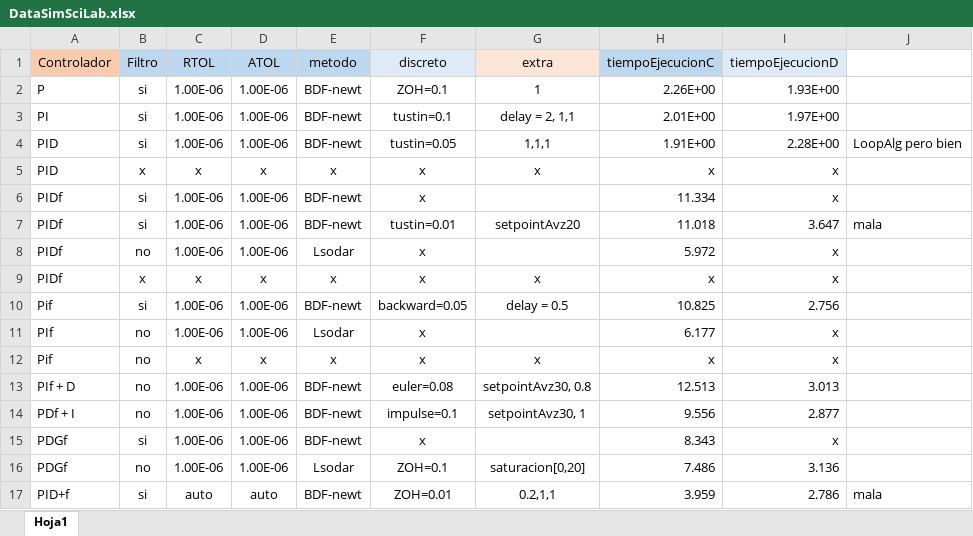
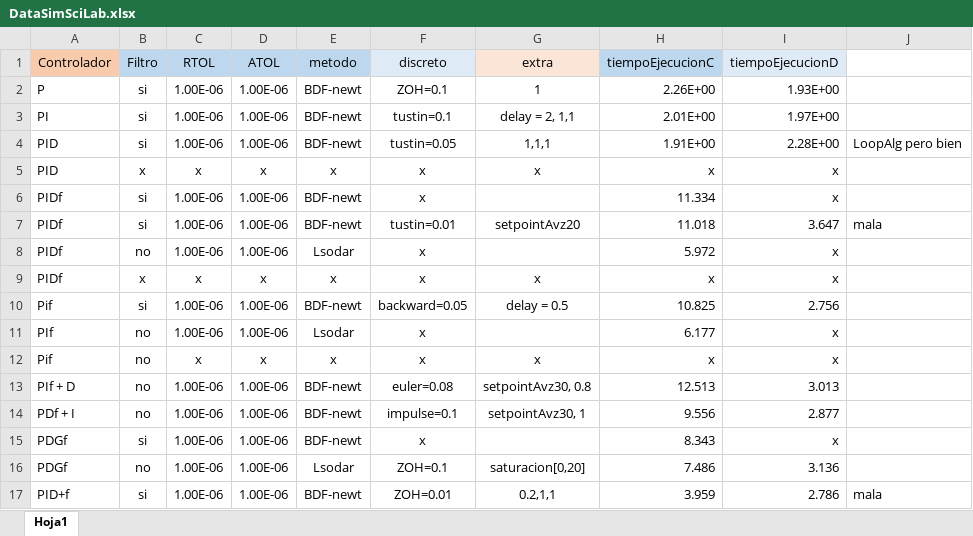
Before and after one commit to ezalorpro/LaboratorioDeControl, an Excel workbook: comparisonFiles/Data SciLab/Simulacion/DataSimSciLab.xlsx, sheet Hoja1, drawn as a sheet; values as stored, in another font and other column widths than the file's, no borders; the diff names each change by its address in the sheet, - before the commit and + after, or states it on an @@ line.

Commit message:
tablas de parametros continuos para la comparacion de simulacion

```diff
--- a/comparisonFiles/Data SciLab/Simulacion/DataSimSciLab.xlsx (sheet Hoja1)
+++ b/comparisonFiles/Data SciLab/Simulacion/DataSimSciLab.xlsx (sheet Hoja1)
-C17 (RTOL): auto
+C17 (RTOL): 1.00E-06
-D17 (ATOL): auto
+D17 (ATOL): 1.00E-06
```
Also changed, not shown: 4 other files.
